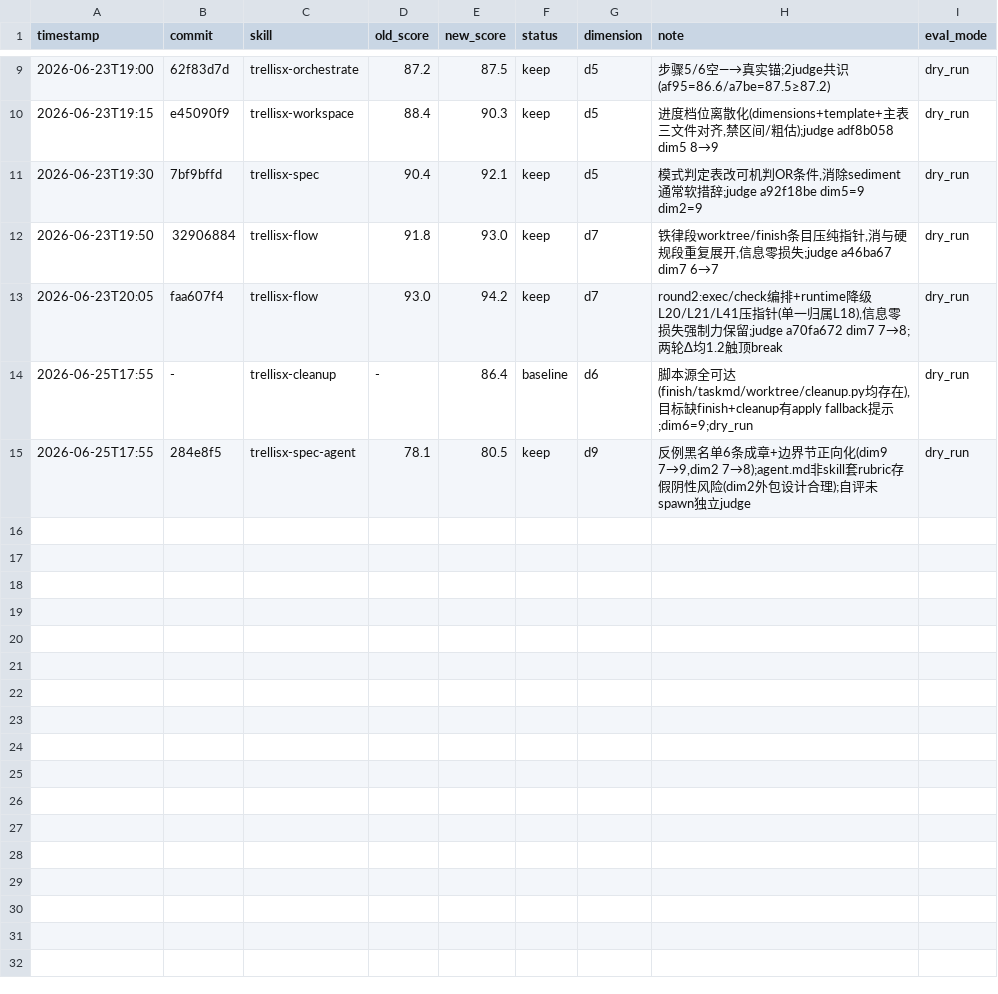
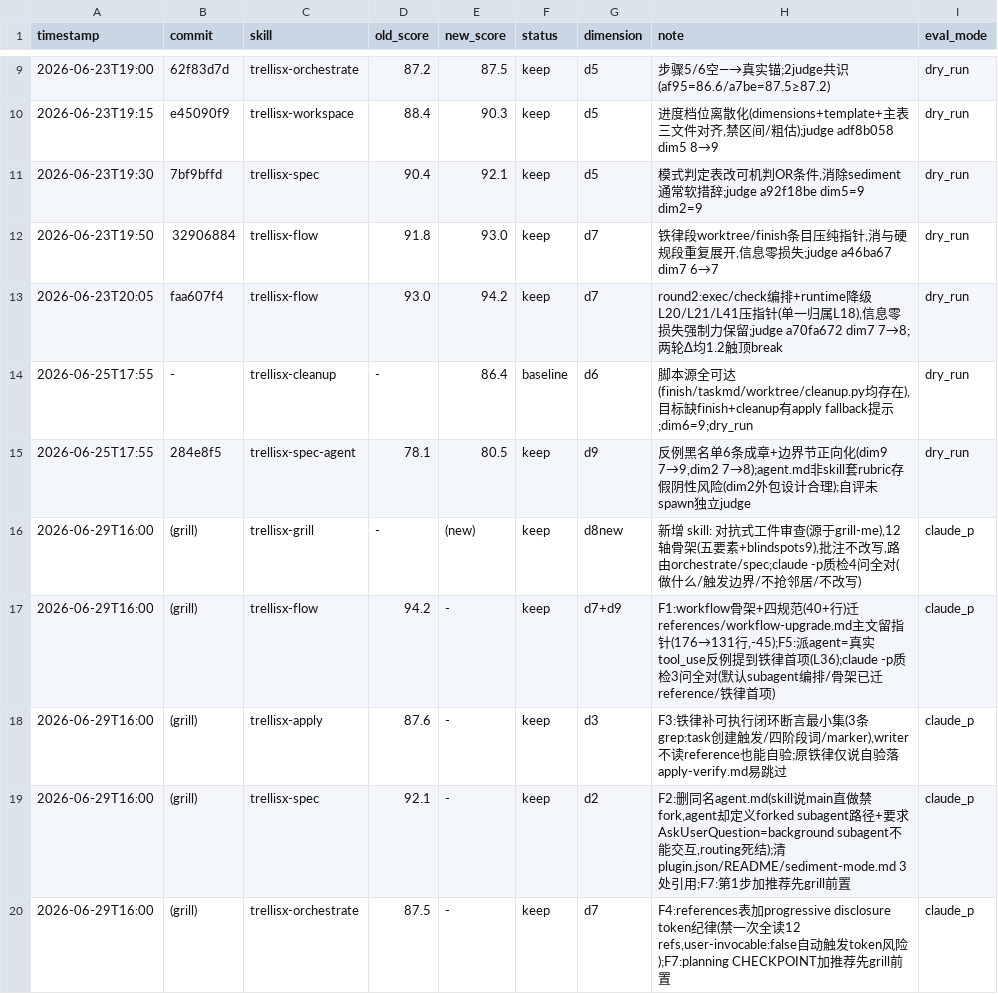
Before and after one commit to lazygophers/ccplugin, a TSV file: plugins/tools/trellisx/.darwin-results.tsv, drawn as a sheet; only a part is shown, gaps mark what is left out.

Commit message:
feat(trellisx): 新增 trellisx-grill 对抗式审查 + grill 驱动 6 skill 定点改
新增:
- trellisx-grill skill (源于 grill-me): 12 轴骨架 (五要素 + blindspots9 浓缩)
  对抗式 stress-test prd/design/implement/spec, 批注不改写, 路由 orchestrate/spec
- trellisx-flow/references/workflow-upgrade.md (从主文迁出 workflow 骨架 + 四规范)

grill 驱动定点改 (结构合规下的实质盲点):
- F1 flow: workflow 骨架+四规范 (40+ 行) 迁 reference, 主文留指针 (176→131 行, -45)
- F2 spec: 删同名 agent.md (skill 说 main 直做禁 fork, agent 却定义 forked subagent
  + 要求 AskUserQuestion = background subagent 不能交互 = routing 死结); 清 3 处引用
- F3 apply: 铁律补可执行闭环断言最小集 (3 条 grep), writer 不读 reference 也能自验
- F4 orchestrate: references 加 progressive disclosure token 纪律 (auto-trigger + 12 refs 风险)
- F5 flow: 派 agent=真实 tool_use 反例提到铁律首项 (复发盲点视觉优先级)
- F7 orchestrate + spec: 轻引用 grill 前置

验证: claude -p 质检 grill (4 问) + flow (3 问) 全对

```diff
--- a/plugins/tools/trellisx/.darwin-results.tsv
+++ b/plugins/tools/trellisx/.darwin-results.tsv
@@ -15 +15,6 @@ timestamp	commit	skill	old_score	new_score	status	dimension	note	eval_mode
 2026-06-25T17:55	284e8f5	trellisx-spec-agent	78.1	80.5	keep	d9	反例黑名单6条成章+边界节正向化(dim9 7→9,dim2 7→8);agent.md非skill套rubric存假阴性风险(dim2外包设计合理);自评未spawn独立judge	dry_run
+2026-06-29T16:00	(grill)	trellisx-grill	-	(new)	keep	d8new	新增 skill: 对抗式工件审查(源于grill-me),12轴骨架(五要素+blindspots9),批注不改写,路由orchestrate/spec;claude -p质检4问全对(做什么/触发边界/不抢邻居/不改写)	claude_p
+2026-06-29T16:00	(grill)	trellisx-flow	94.2	-	keep	d7+d9	F1:workflow骨架+四规范(40+行)迁references/workflow-upgrade.md主文留指针(176→131行,-45);F5:派agent=真实tool_use反例提到铁律首项(L36);claude -p质检3问全对(默认subagent编排/骨架已迁reference/铁律首项)	claude_p
+2026-06-29T16:00	(grill)	trellisx-apply	87.6	-	keep	d3	F3:铁律补可执行闭环断言最小集(3条grep:task创建触发/四阶段词/marker),writer不读reference也能自验;原铁律仅说自验落apply-verify.md易跳过	claude_p
+2026-06-29T16:00	(grill)	trellisx-spec	92.1	-	keep	d2	F2:删同名agent.md(skill说main直做禁fork,agent却定义forked subagent路径+要求AskUserQuestion=background subagent不能交互,routing死结);清plugin.json/README/sediment-mode.md 3处引用;F7:第1步加推荐先grill前置	claude_p
+2026-06-29T16:00	(grill)	trellisx-orchestrate	87.5	-	keep	d7	F4:references表加progressive disclosure token纪律(禁一次全读12 refs,user-invocable:false自动触发token风险);F7:planning CHECKPOINT加推荐先grill前置	claude_p
```
Also changed, not shown: 11 other files.
